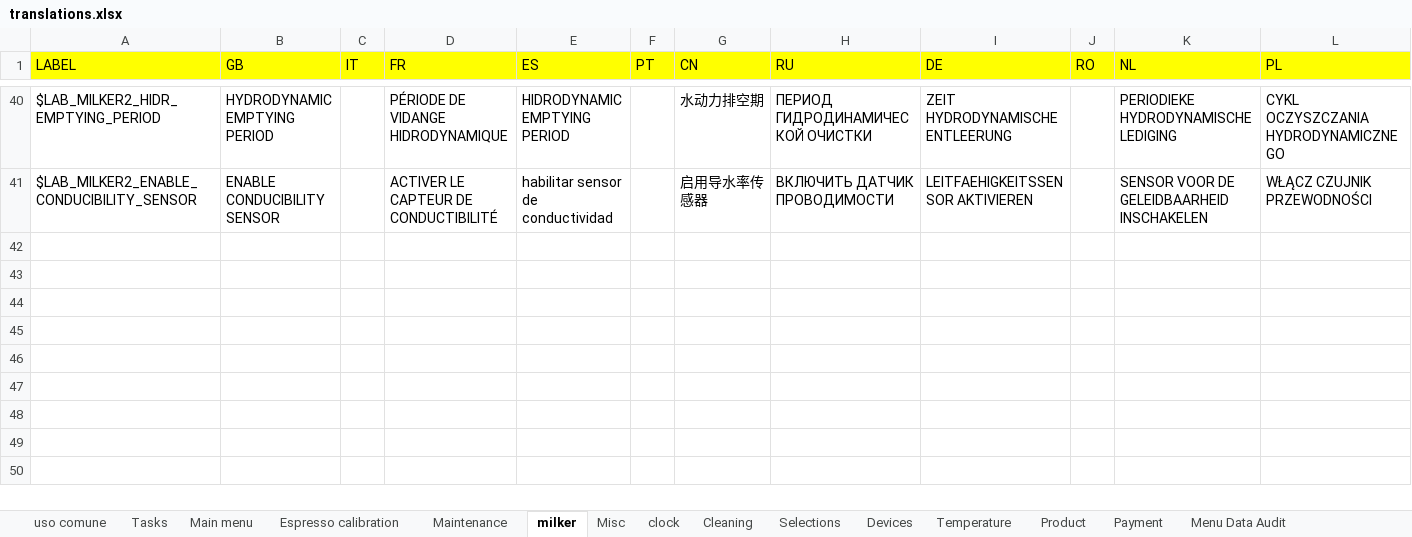
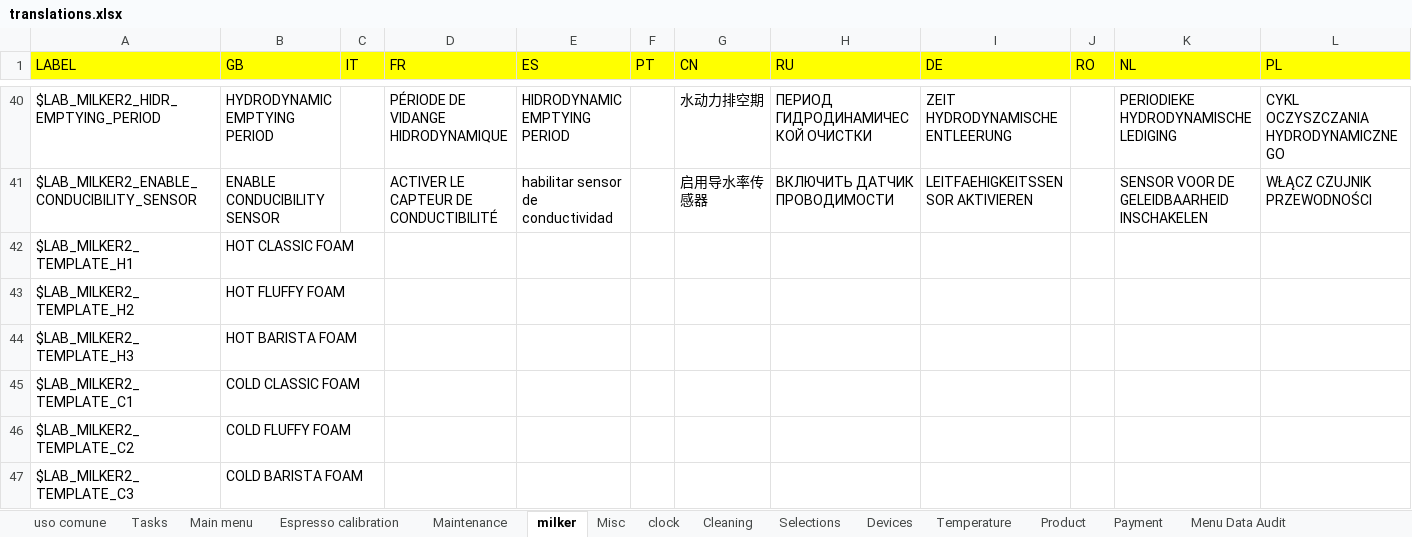
Before and after one commit to I1kham/gpu-fts-nestle-2019, an Excel workbook: MenuProgTranslator/translations.xlsx, sheet milker, drawn as a sheet; only a part is shown, gaps mark what is left out; values as stored, in another font and other column widths than the file's, no borders; rows hold the shown columns only; the diff names each change by its address in the sheet, - before the commit and + after, or states it on an @@ line.

Commit message:
modificati alcuni parametri in MILKER > CAPPINDUX relativi ai minimi e massimi valori ammissibil per i template del capp

```diff
--- a/MenuProgTranslator/translations.xlsx (sheet milker)
+++ b/MenuProgTranslator/translations.xlsx (sheet milker)
+row 42: $LAB_MILKER2_TEMPLATE_H1 | HOT CLASSIC FOAM
+row 43: $LAB_MILKER2_TEMPLATE_H2 | HOT FLUFFY FOAM
+row 44: $LAB_MILKER2_TEMPLATE_H3 | HOT BARISTA FOAM
+row 45: $LAB_MILKER2_TEMPLATE_C1 | COLD CLASSIC FOAM
+row 46: $LAB_MILKER2_TEMPLATE_C2 | COLD FLUFFY FOAM
+row 47: $LAB_MILKER2_TEMPLATE_C3 | COLD BARISTA FOAM
```
Also changed, not shown: 13 other files.
